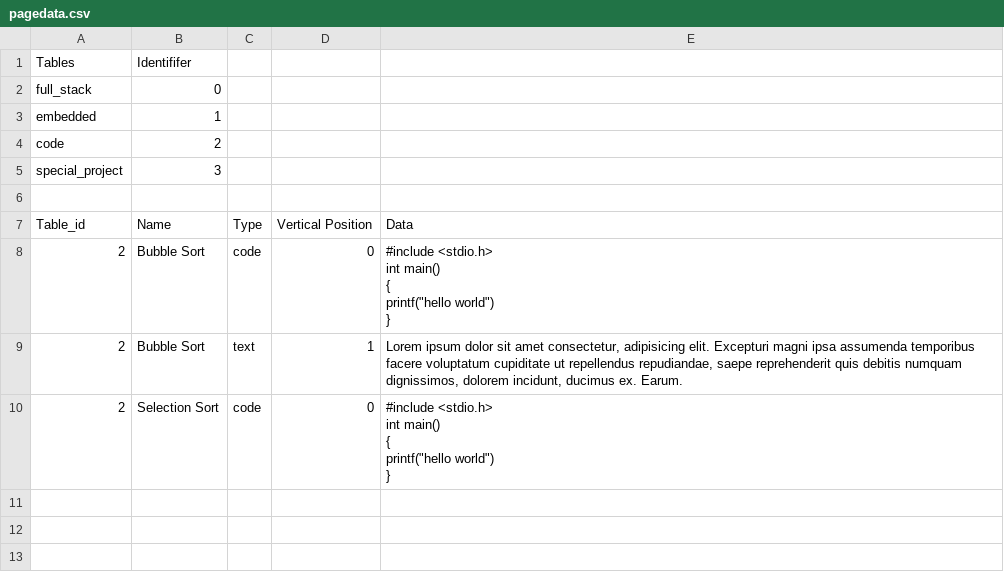
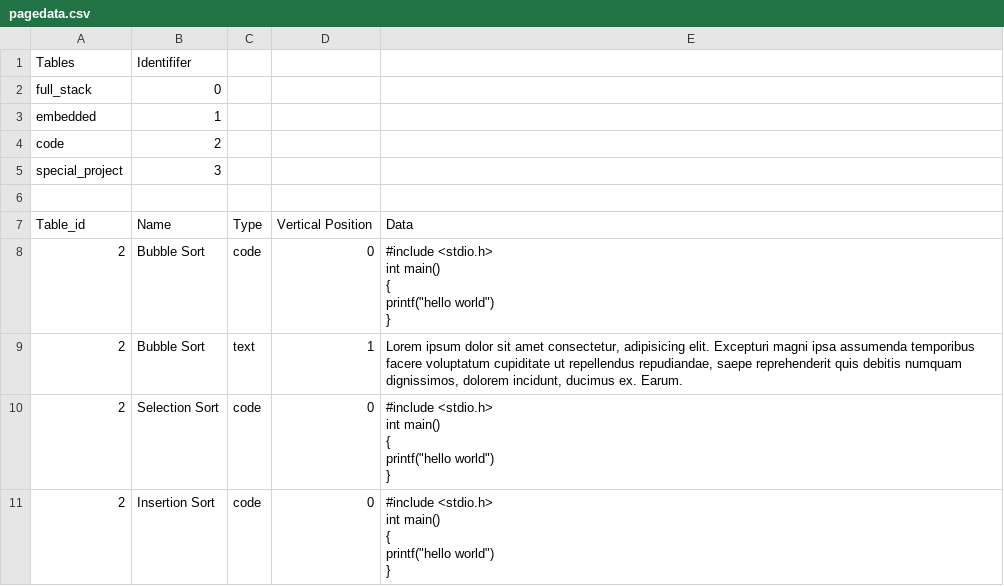
Before and after one commit to hectwilliams/portfolio, a CSV file: database/pagedata.csv, drawn as a sheet.

Commit message:
updated mock data

```diff
--- a/database/pagedata.csv
+++ b/database/pagedata.csv
@@ -18 +18,6 @@ Table_id,Name,Type,Vertical Position,Data
   }"
+2,Insertion Sort,code,0,"#include <stdio.h>
+  int main()
+  {
+  printf(""hello world"")
+  }"
```
